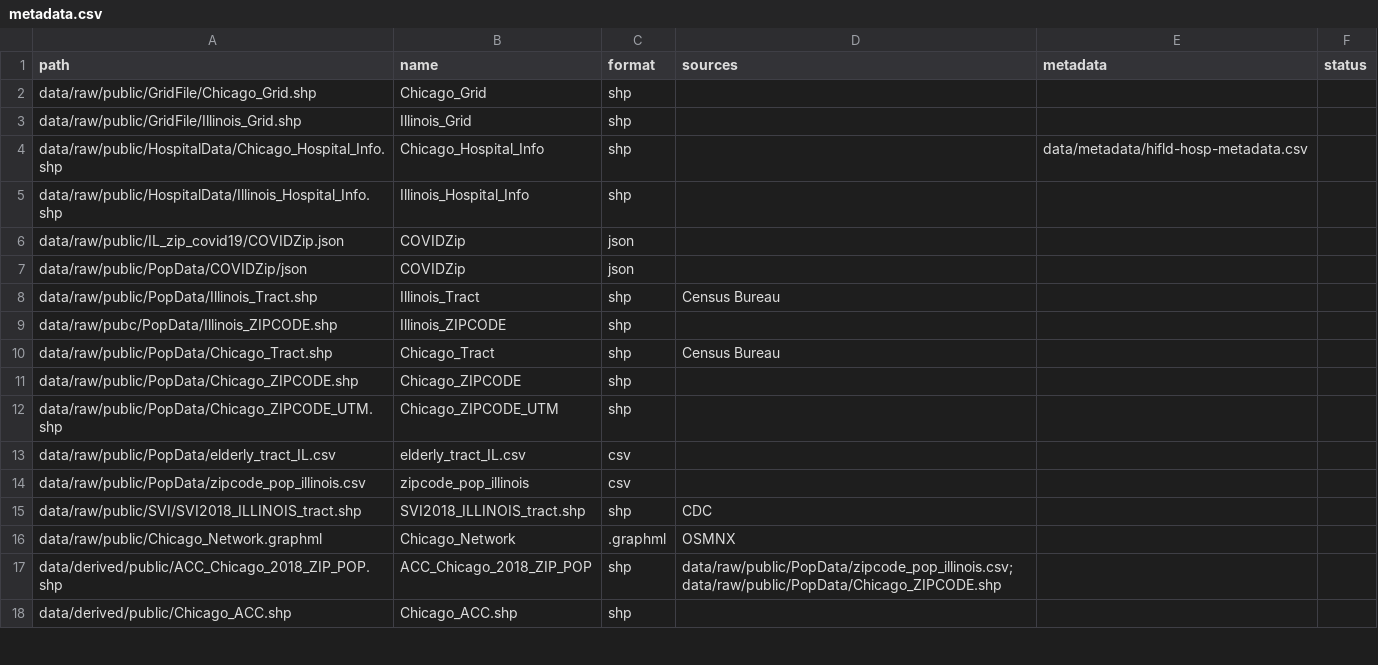
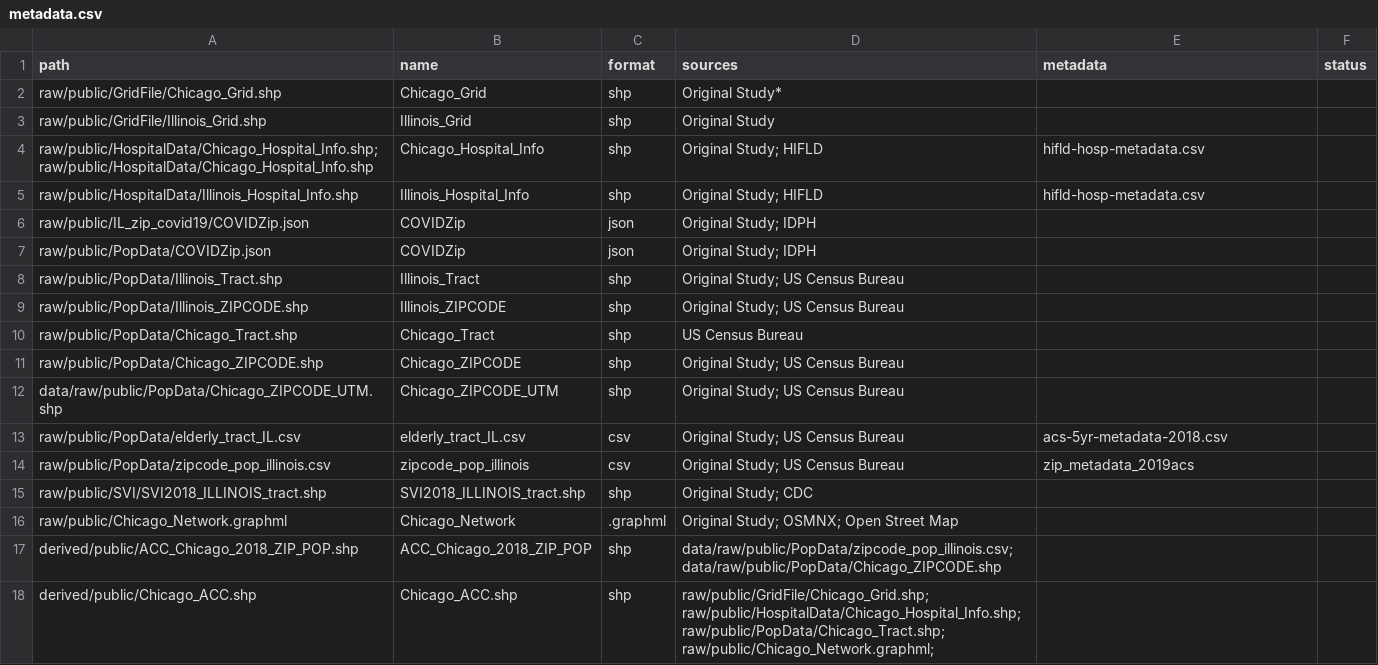
Before and after one commit to whprocter/RPr-Kang-2020, a CSV file: data/metadata.csv, drawn as a sheet; only a part is shown; the diff covers the shown part only.

Commit message:
update metadata.csv
begin filling in the 'metadata' section directing users to metadata files

```diff
--- a/data/metadata.csv
+++ b/data/metadata.csv
@@ -1,18 +1,18 @@
 path,name,format,sources,metadata,status
-data/raw/public/GridFile/Chicago_Grid.shp,Chicago_Grid,shp,,,
-data/raw/public/GridFile/Illinois_Grid.shp,Illinois_Grid,shp,,,
-data/raw/public/HospitalData/Chicago_Hospital_Info.shp,Chicago_Hospital_Info,shp,,data/metadata/hifld-hosp-metadata.csv,
-data/raw/public/HospitalData/Illinois_Hospital_Info.shp,Illinois_Hospital_Info,shp,,,
-data/raw/public/IL_zip_covid19/COVIDZip.json,COVIDZip,json,,,
-data/raw/public/PopData/COVIDZip/json,COVIDZip,json,,,
-data/raw/public/PopData/Illinois_Tract.shp,Illinois_Tract,shp,Census Bureau,,
-data/raw/pubc/PopData/Illinois_ZIPCODE.shp,Illinois_ZIPCODE,shp,,,
-data/raw/public/PopData/Chicago_Tract.shp,Chicago_Tract,shp,Census Bureau,,
-data/raw/public/PopData/Chicago_ZIPCODE.shp,Chicago_ZIPCODE,shp,,,
-data/raw/public/PopData/Chicago_ZIPCODE_UTM.shp,Chicago_ZIPCODE_UTM,shp,,,
-data/raw/public/PopData/elderly_tract_IL.csv,elderly_tract_IL.csv,csv,,,
-data/raw/public/PopData/zipcode_pop_illinois.csv,zipcode_pop_illinois,csv,,,
-data/raw/public/SVI/SVI2018_ILLINOIS_tract.shp,SVI2018_ILLINOIS_tract.shp,shp,CDC,,
-data/raw/public/Chicago_Network.graphml,Chicago_Network,.graphml,OSMNX,,
-data/derived/public/ACC_Chicago_2018_ZIP_POP.shp,ACC_Chicago_2018_ZIP_POP,shp,data/raw/public/PopData/zipcode_pop_illinois.csv; data/raw/public/PopData/Chicago_ZIPCODE.shp,,
-data/derived/public/Chicago_ACC.shp,Chicago_ACC.shp,shp,,,
+raw/public/GridFile/Chicago_Grid.shp,Chicago_Grid,shp,Original Study*,,
+raw/public/GridFile/Illinois_Grid.shp,Illinois_Grid,shp,Original Study,,
+raw/public/HospitalData/Chicago_Hospital_Info.shp; raw/public/HospitalData/Chicago_Hospital_Info.shp,Chicago_Hospital_Info,shp,Original Study; HIFLD,hifld-hosp-metadata.csv,
+raw/public/HospitalData/Illinois_Hospital_Info.shp,Illinois_Hospital_Info,shp,Original Study; HIFLD,hifld-hosp-metadata.csv,
+raw/public/IL_zip_covid19/COVIDZip.json,COVIDZip,json,Original Study; IDPH,,
+raw/public/PopData/COVIDZip.json,COVIDZip,json,Original Study; IDPH,,
+raw/public/PopData/Illinois_Tract.shp,Illinois_Tract,shp,Original Study; US Census Bureau,,
+raw/public/PopData/Illinois_ZIPCODE.shp,Illinois_ZIPCODE,shp,Original Study; US Census Bureau,,
+raw/public/PopData/Chicago_Tract.shp,Chicago_Tract,shp,US Census Bureau,,
+raw/public/PopData/Chicago_ZIPCODE.shp,Chicago_ZIPCODE,shp,Original Study; US Census Bureau,,
+data/raw/public/PopData/Chicago_ZIPCODE_UTM.shp,Chicago_ZIPCODE_UTM,shp,Original Study; US Census Bureau,,
+raw/public/PopData/elderly_tract_IL.csv,elderly_tract_IL.csv,csv,Original Study; US Census Bureau,acs-5yr-metadata-2018.csv,
+raw/public/PopData/zipcode_pop_illinois.csv,zipcode_pop_illinois,csv,Original Study; US Census Bureau,zip_metadata_2019acs,
+raw/public/SVI/SVI2018_ILLINOIS_tract.shp,SVI2018_ILLINOIS_tract.shp,shp,Original Study; CDC,,
+raw/public/Chicago_Network.graphml,Chicago_Network,.graphml,Original Study; OSMNX; Open Street Map,,
+derived/public/ACC_Chicago_2018_ZIP_POP.shp,ACC_Chicago_2018_ZIP_POP,shp,data/raw/public/PopData/zipcode_pop_illinois.csv; data/raw/public/PopData/Chicago_ZIPCODE.shp,,
+derived/public/Chicago_ACC.shp,Chicago_ACC.shp,shp,raw/public/GridFile/Chicago_Grid.shp; raw/public/HospitalData/Chicago_Hospital_Info.shp; raw/public/PopData/Chicago_Tract.shp; raw/public/Chicago_Network.graphml; ,,
```
Also changed, not shown: 2 added rows and 2 edited cells elsewhere in this file.
